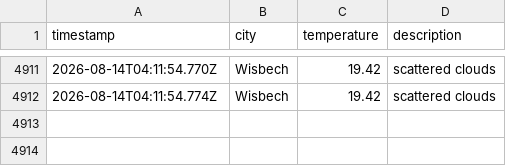
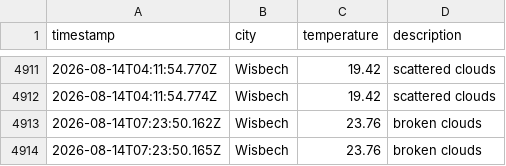
Before and after one commit to jamesYoungs4/New-Data-Weather-Ops, a CSV file: data/weather_log.csv, drawn as a sheet; only a part is shown, gaps mark what is left out; the diff names each change by its address in the sheet, - before the commit and + after, or states it on an @@ line.

```diff
--- a/data/weather_log.csv
+++ b/data/weather_log.csv
+row 4913: 2026-08-14T07:23:50.162Z | Wisbech | 23.76 | broken clouds
+row 4914: 2026-08-14T07:23:50.165Z | Wisbech | 23.76 | broken clouds
```
Also changed, not shown: 1 other file.
